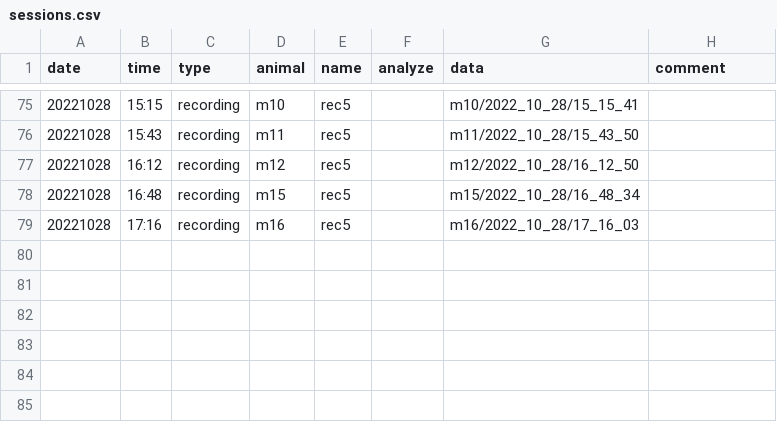
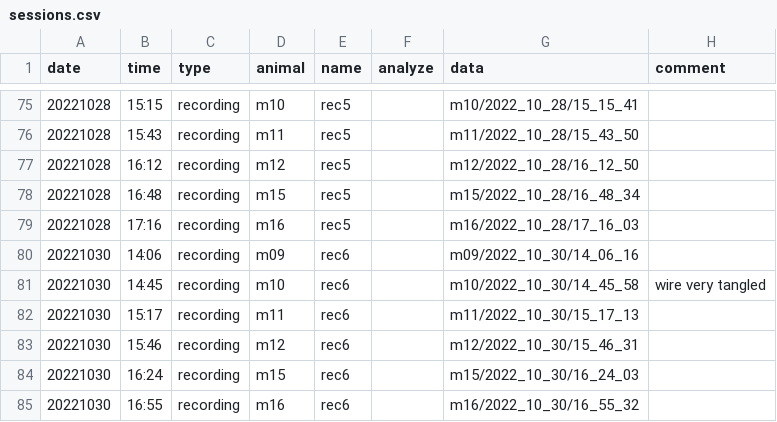
Before and after one commit to denisecailab/miniscope_2s-validation, a CSV file: experiment/cv_pilot1/log/sessions.csv, drawn as a sheet; only a part is shown, gaps mark what is left out; the diff names each change by its address in the sheet, - before the commit and + after, or states it on an @@ line.

```diff
--- a/experiment/cv_pilot1/log/sessions.csv
+++ b/experiment/cv_pilot1/log/sessions.csv
+row 80: 20221030 | 14:06 | recording | m09 | rec6 |  | m09/2022_10_30/14_06_16
+row 81: 20221030 | 14:45 | recording | m10 | rec6 |  | m10/2022_10_30/14_45_58 | wire very tangled
+row 82: 20221030 | 15:17 | recording | m11 | rec6 |  | m11/2022_10_30/15_17_13
+row 83: 20221030 | 15:46 | recording | m12 | rec6 |  | m12/2022_10_30/15_46_31
+row 84: 20221030 | 16:24 | recording | m15 | rec6 |  | m15/2022_10_30/16_24_03
+row 85: 20221030 | 16:55 | recording | m16 | rec6 |  | m16/2022_10_30/16_55_32
```
Also changed, not shown: experiment/cv_pilot1/log/weight.csv, 6 other files.
